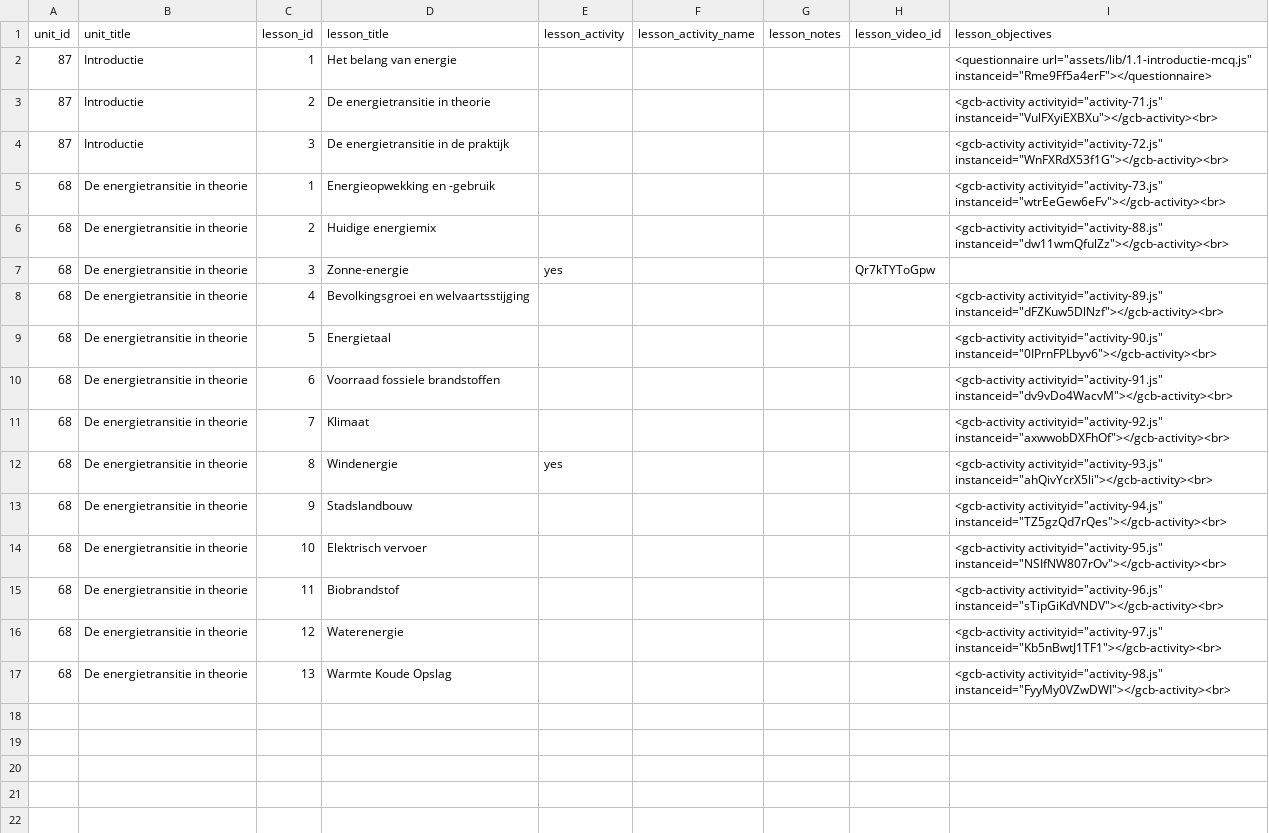
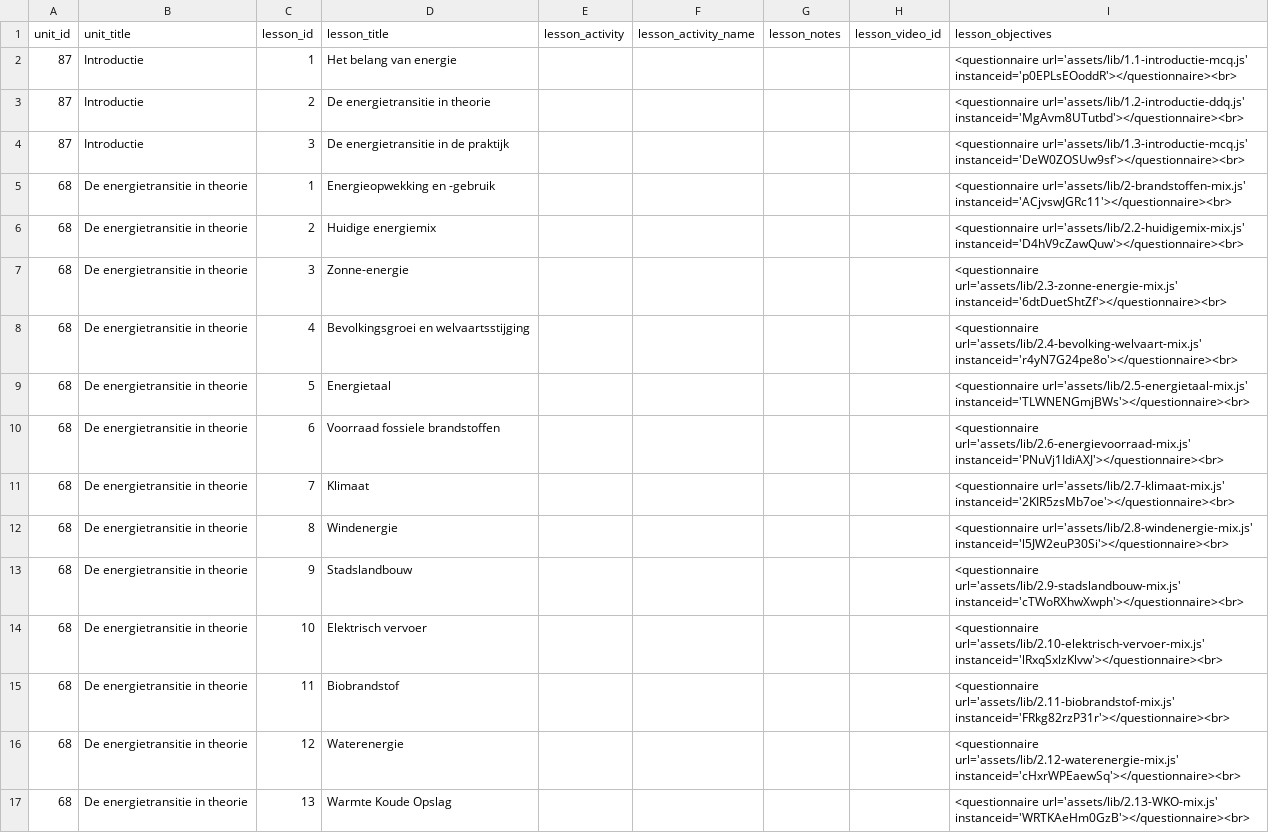
Before and after one commit to PerceptumNL/cb-energietransitie, a CSV file: coursebuilder/data/lesson.csv, drawn as a sheet.

```diff
--- a/coursebuilder/data/lesson.csv
+++ b/coursebuilder/data/lesson.csv
@@ -1,17 +1,17 @@
 unit_id,unit_title,lesson_id,lesson_title,lesson_activity,lesson_activity_name,lesson_notes,lesson_video_id,lesson_objectives
-87,Introductie,1,Het belang van energie,,,,,<questionnaire url="assets/lib/1.1-introductie-mcq.js" instanceid="Rme9Ff5a4erF"></questionnaire>
-87,Introductie,2,De energietransitie in theorie,,,,,<gcb-activity activityid="activity-71.js" instanceid="VulFXyiEXBXu"></gcb-activity><br>
-87,Introductie,3,De energietransitie in de praktijk,,,,,<gcb-activity activityid="activity-72.js" instanceid="WnFXRdX53f1G"></gcb-activity><br>
-68,De energietransitie in theorie,1,Energieopwekking en -gebruik,,,,,<gcb-activity activityid="activity-73.js" instanceid="wtrEeGew6eFv"></gcb-activity><br>
-68,De energietransitie in theorie,2,Huidige energiemix,,,,,<gcb-activity activityid="activity-88.js" instanceid="dw11wmQfulZz"></gcb-activity><br>
-68,De energietransitie in theorie,3,Zonne-energie,yes,,,Qr7kTYToGpw,
-68,De energietransitie in theorie,4,Bevolkingsgroei en welvaartsstijging,,,,,<gcb-activity activityid="activity-89.js" instanceid="dFZKuw5DlNzf"></gcb-activity><br>
-68,De energietransitie in theorie,5,Energietaal,,,,,<gcb-activity activityid="activity-90.js" instanceid="0IPrnFPLbyv6"></gcb-activity><br>
-68,De energietransitie in theorie,6,Voorraad fossiele brandstoffen,,,,,<gcb-activity activityid="activity-91.js" instanceid="dv9vDo4WacvM"></gcb-activity><br>
-68,De energietransitie in theorie,7,Klimaat,,,,,<gcb-activity activityid="activity-92.js" instanceid="axwwobDXFhOf"></gcb-activity><br>
-68,De energietransitie in theorie,8,Windenergie,yes,,,,<gcb-activity activityid="activity-93.js" instanceid="ahQivYcrX5li"></gcb-activity><br>
-68,De energietransitie in theorie,9,Stadslandbouw,,,,,<gcb-activity activityid="activity-94.js" instanceid="TZ5gzQd7rQes"></gcb-activity><br>
-68,De energietransitie in theorie,10,Elektrisch vervoer,,,,,<gcb-activity activityid="activity-95.js" instanceid="NSIfNW807rOv"></gcb-activity><br>
-68,De energietransitie in theorie,11,Biobrandstof,,,,,<gcb-activity activityid="activity-96.js" instanceid="sTipGiKdVNDV"></gcb-activity><br>
-68,De energietransitie in theorie,12,Waterenergie,,,,,<gcb-activity activityid="activity-97.js" instanceid="Kb5nBwtJ1TF1"></gcb-activity><br>
-68,De energietransitie in theorie,13,Warmte Koude Opslag,,,,,<gcb-activity activityid="activity-98.js" instanceid="FyyMy0VZwDWI"></gcb-activity><br>
+87,Introductie,1,Het belang van energie,,,,,"<questionnaire url='assets/lib/1.1-introductie-mcq.js' instanceid='p0EPLsEOoddR'></questionnaire><br>"
+87,Introductie,2,De energietransitie in theorie,,,,,"<questionnaire url='assets/lib/1.2-introductie-ddq.js' instanceid='MgAvm8UTutbd'></questionnaire><br>"
+87,Introductie,3,De energietransitie in de praktijk,,,,,"<questionnaire url='assets/lib/1.3-introductie-mcq.js' instanceid='DeW0ZOSUw9sf'></questionnaire><br>"
+68,De energietransitie in theorie,1,Energieopwekking en -gebruik,,,,,"<questionnaire url='assets/lib/2-brandstoffen-mix.js' instanceid='ACjvswJGRc11'></questionnaire><br>"
+68,De energietransitie in theorie,2,Huidige energiemix,,,,,"<questionnaire url='assets/lib/2.2-huidigemix-mix.js' instanceid='D4hV9cZawQuw'></questionnaire><br>"
+68,De energietransitie in theorie,3,Zonne-energie,,,,,"<questionnaire url='assets/lib/2.3-zonne-energie-mix.js' instanceid='6dtDuetShtZf'></questionnaire><br>"
+68,De energietransitie in theorie,4,Bevolkingsgroei en welvaartsstijging,,,,,"<questionnaire url='assets/lib/2.4-bevolking-welvaart-mix.js' instanceid='r4yN7G24pe8o'></questionnaire><br>"
+68,De energietransitie in theorie,5,Energietaal,,,,,"<questionnaire url='assets/lib/2.5-energietaal-mix.js' instanceid='TLWNENGmjBWs'></questionnaire><br>"
+68,De energietransitie in theorie,6,Voorraad fossiele brandstoffen,,,,,"<questionnaire url='assets/lib/2.6-energievoorraad-mix.js' instanceid='PNuVj1IdiAXJ'></questionnaire><br>"
+68,De energietransitie in theorie,7,Klimaat,,,,,"<questionnaire url='assets/lib/2.7-klimaat-mix.js' instanceid='2KIR5zsMb7oe'></questionnaire><br>"
+68,De energietransitie in theorie,8,Windenergie,,,,,"<questionnaire url='assets/lib/2.8-windenergie-mix.js' instanceid='l5JW2euP30Si'></questionnaire><br>"
+68,De energietransitie in theorie,9,Stadslandbouw,,,,,"<questionnaire url='assets/lib/2.9-stadslandbouw-mix.js' instanceid='cTWoRXhwXwph'></questionnaire><br>"
+68,De energietransitie in theorie,10,Elektrisch vervoer,,,,,"<questionnaire url='assets/lib/2.10-elektrisch-vervoer-mix.js' instanceid='lRxqSxlzKlvw'></questionnaire><br>"
+68,De energietransitie in theorie,11,Biobrandstof,,,,,"<questionnaire url='assets/lib/2.11-biobrandstof-mix.js' instanceid='FRkg82rzP31r'></questionnaire><br>"
+68,De energietransitie in theorie,12,Waterenergie,,,,,"<questionnaire url='assets/lib/2.12-waterenergie-mix.js' instanceid='cHxrWPEaewSq'></questionnaire><br>"
+68,De energietransitie in theorie,13,Warmte Koude Opslag,,,,,"<questionnaire url='assets/lib/2.13-WKO-mix.js' instanceid='WRTKAeHm0GzB'></questionnaire><br>"
```
Also changed, not shown: 7 other files.
